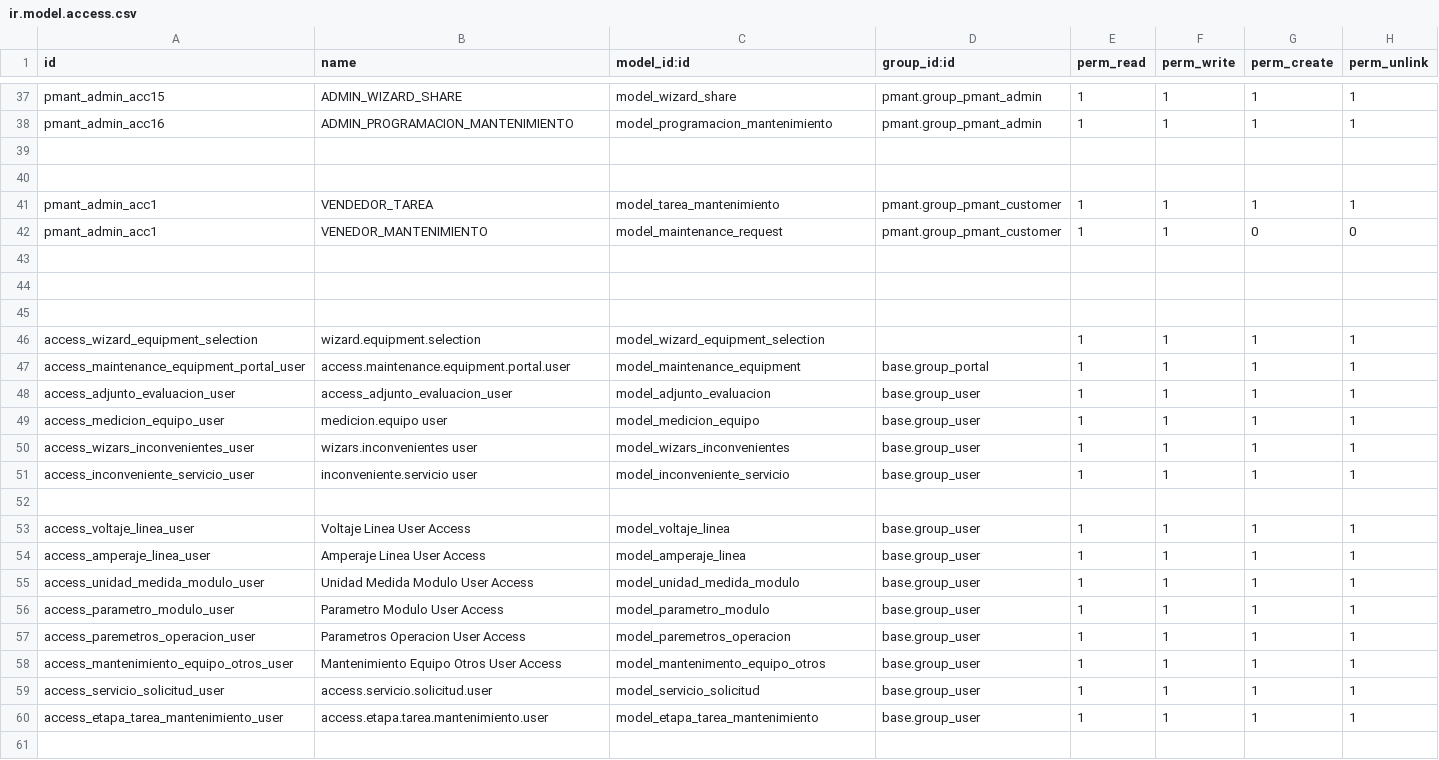
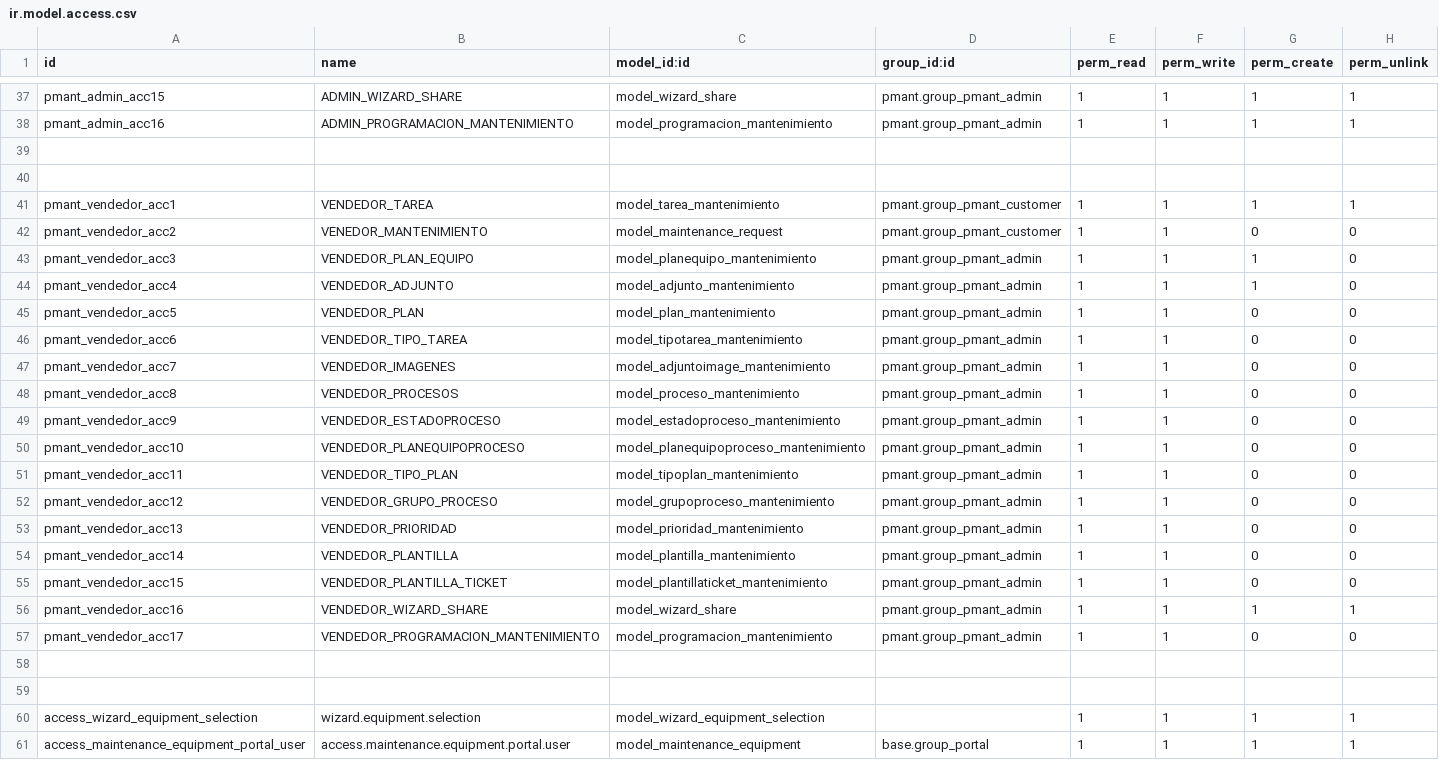
Before and after one commit to fdc-corporation/pmant, a CSV file: security/ir.model.access.csv, drawn as a sheet; only a part is shown, gaps mark what is left out; the shorter side is filled out with more unchanged rows.

Commit message:
Agregamos cambios en el archivos csv security

```diff
--- a/security/ir.model.access.csv
+++ b/security/ir.model.access.csv
@@ -40,5 +40,19 @@ pmant_admin_acc16,ADMIN_PROGRAMACION_MANTENIMIENTO,model_programacion_mantenimie
 ,,,,,,,
-pmant_admin_acc1,VENDEDOR_TAREA,model_tarea_mantenimiento,pmant.group_pmant_customer,1,1,1,1
-pmant_admin_acc1,VENEDOR_MANTENIMIENTO,model_maintenance_request,pmant.group_pmant_customer,1,1,0,0
-
+pmant_vendedor_acc1,VENDEDOR_TAREA,model_tarea_mantenimiento,pmant.group_pmant_customer,1,1,1,1
+pmant_vendedor_acc2,VENEDOR_MANTENIMIENTO,model_maintenance_request,pmant.group_pmant_customer,1,1,0,0
+pmant_vendedor_acc3,VENDEDOR_PLAN_EQUIPO,model_planequipo_mantenimiento,pmant.group_pmant_admin,1,1,1,0
+pmant_vendedor_acc4,VENDEDOR_ADJUNTO,model_adjunto_mantenimiento,pmant.group_pmant_admin,1,1,1,0
+pmant_vendedor_acc5,VENDEDOR_PLAN,model_plan_mantenimiento,pmant.group_pmant_admin,1,1,0,0
+pmant_vendedor_acc6,VENDEDOR_TIPO_TAREA,model_tipotarea_mantenimiento,pmant.group_pmant_admin,1,1,0,0
+pmant_vendedor_acc7,VENDEDOR_IMAGENES,model_adjuntoimage_mantenimiento,pmant.group_pmant_admin,1,1,0,0
+pmant_vendedor_acc8,VENDEDOR_PROCESOS,model_proceso_mantenimiento,pmant.group_pmant_admin,1,1,0,0
+pmant_vendedor_acc9,VENDEDOR_ESTADOPROCESO,model_estadoproceso_mantenimiento,pmant.group_pmant_admin,1,1,0,0
+pmant_vendedor_acc10,VENDEDOR_PLANEQUIPOPROCESO,model_planequipoproceso_mantenimiento,pmant.group_pmant_admin,1,1,0,0
+pmant_vendedor_acc11,VENDEDOR_TIPO_PLAN,model_tipoplan_mantenimiento,pmant.group_pmant_admin,1,1,0,0
+pmant_vendedor_acc12,VENDEDOR_GRUPO_PROCESO,model_grupoproceso_mantenimiento,pmant.group_pmant_admin,1,1,0,0
+pmant_vendedor_acc13,VENDEDOR_PRIORIDAD,model_prioridad_mantenimiento,pmant.group_pmant_admin,1,1,0,0
+pmant_vendedor_acc14,VENDEDOR_PLANTILLA,model_plantilla_mantenimiento,pmant.group_pmant_admin,1,1,0,0
+pmant_vendedor_acc15,VENDEDOR_PLANTILLA_TICKET,model_plantillaticket_mantenimiento,pmant.group_pmant_admin,1,1,0,0
+pmant_vendedor_acc16,VENDEDOR_WIZARD_SHARE,model_wizard_share,pmant.group_pmant_admin,1,1,1,1
+pmant_vendedor_acc17,VENDEDOR_PROGRAMACION_MANTENIMIENTO,model_programacion_mantenimiento,pmant.group_pmant_admin,1,1,0,0
 ,,,,,,,
```
